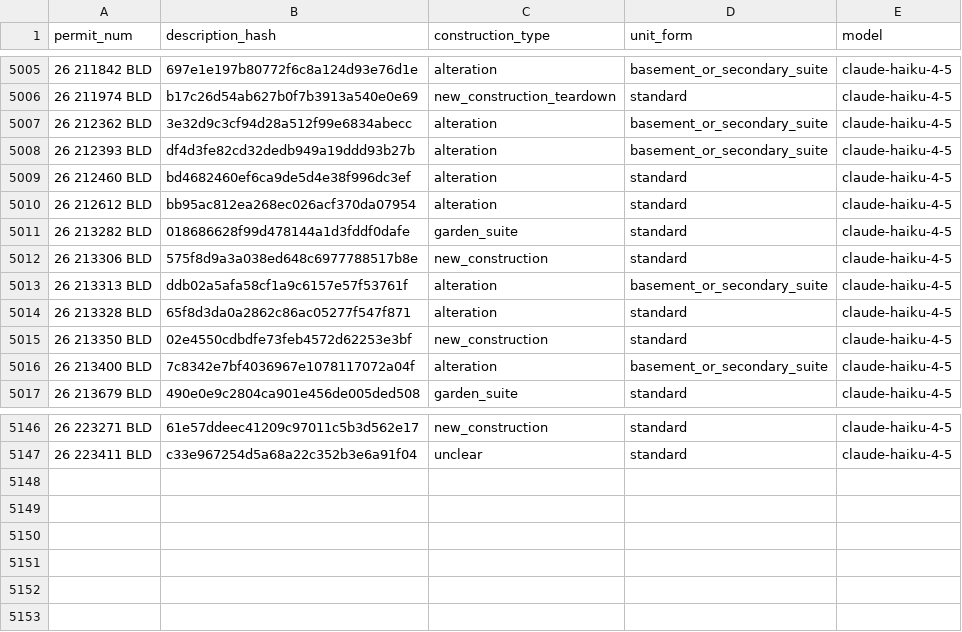
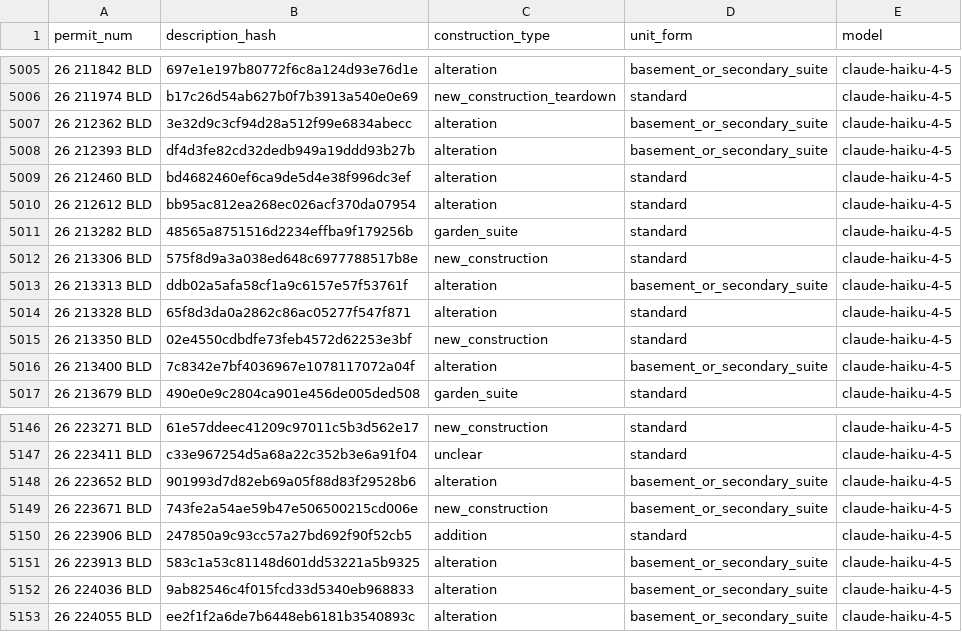
Before and after one commit to zuzubak/to-multiplex-map, a CSV file: dbt/seeds/llm_permit_scope.csv, drawn as a sheet; only a part is shown, gaps mark what is left out.

```diff
--- a/dbt/seeds/llm_permit_scope.csv
+++ b/dbt/seeds/llm_permit_scope.csv
@@ -5010,3 +5010,3 @@ permit_num,description_hash,construction_type,unit_form,model
 26 212612 BLD,bb95ac812ea268ec026acf370da07954,alteration,standard,claude-haiku-4-5
-26 213282 BLD,018686628f99d478144a1d3fddf0dafe,garden_suite,standard,claude-haiku-4-5
+26 213282 BLD,48565a8751516d2234effba9f179256b,garden_suite,standard,claude-haiku-4-5
 26 213306 BLD,575f8d9a3a038ed648c6977788517b8e,new_construction,standard,claude-haiku-4-5
@@ -5147 +5147,7 @@ permit_num,description_hash,construction_type,unit_form,model
 26 223411 BLD,c33e967254d5a68a22c352b3e6a91f04,unclear,standard,claude-haiku-4-5
+26 223652 BLD,901993d7d82eb69a05f88d83f29528b6,alteration,basement_or_secondary_suite,claude-haiku-4-5
+26 223671 BLD,743fe2a54ae59b47e506500215cd006e,new_construction,basement_or_secondary_suite,claude-haiku-4-5
+26 223906 BLD,247850a9c93cc57a27bd692f90f52cb5,addition,standard,claude-haiku-4-5
+26 223913 BLD,583c1a53c81148d601dd53221a5b9325,alteration,basement_or_secondary_suite,claude-haiku-4-5
+26 224036 BLD,9ab82546c4f015fcd33d5340eb968833,alteration,basement_or_secondary_suite,claude-haiku-4-5
+26 224055 BLD,ee2f1f2a6de7b6448eb6181b3540893c,alteration,basement_or_secondary_suite,claude-haiku-4-5
```
Also changed, not shown: 3 other files.
